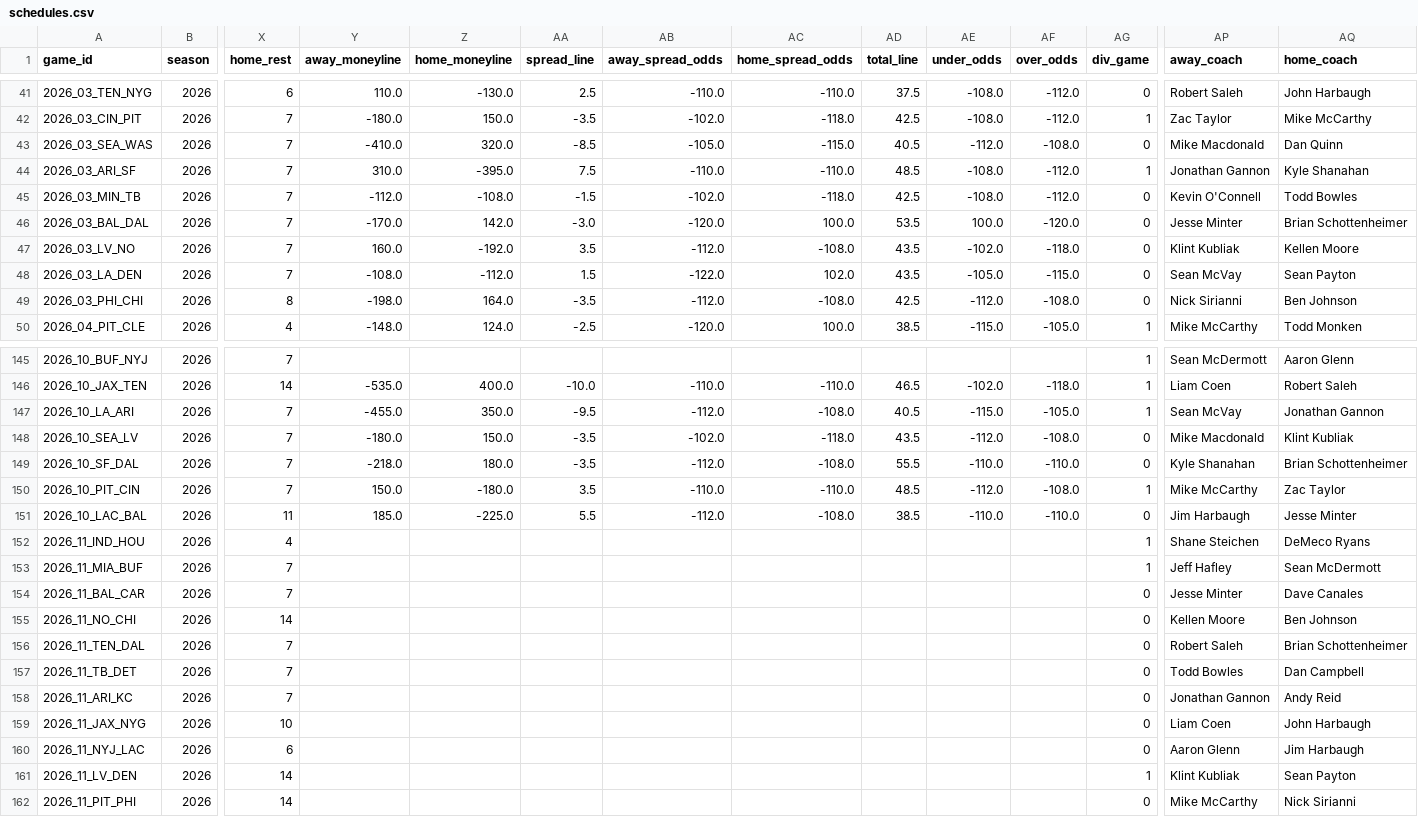
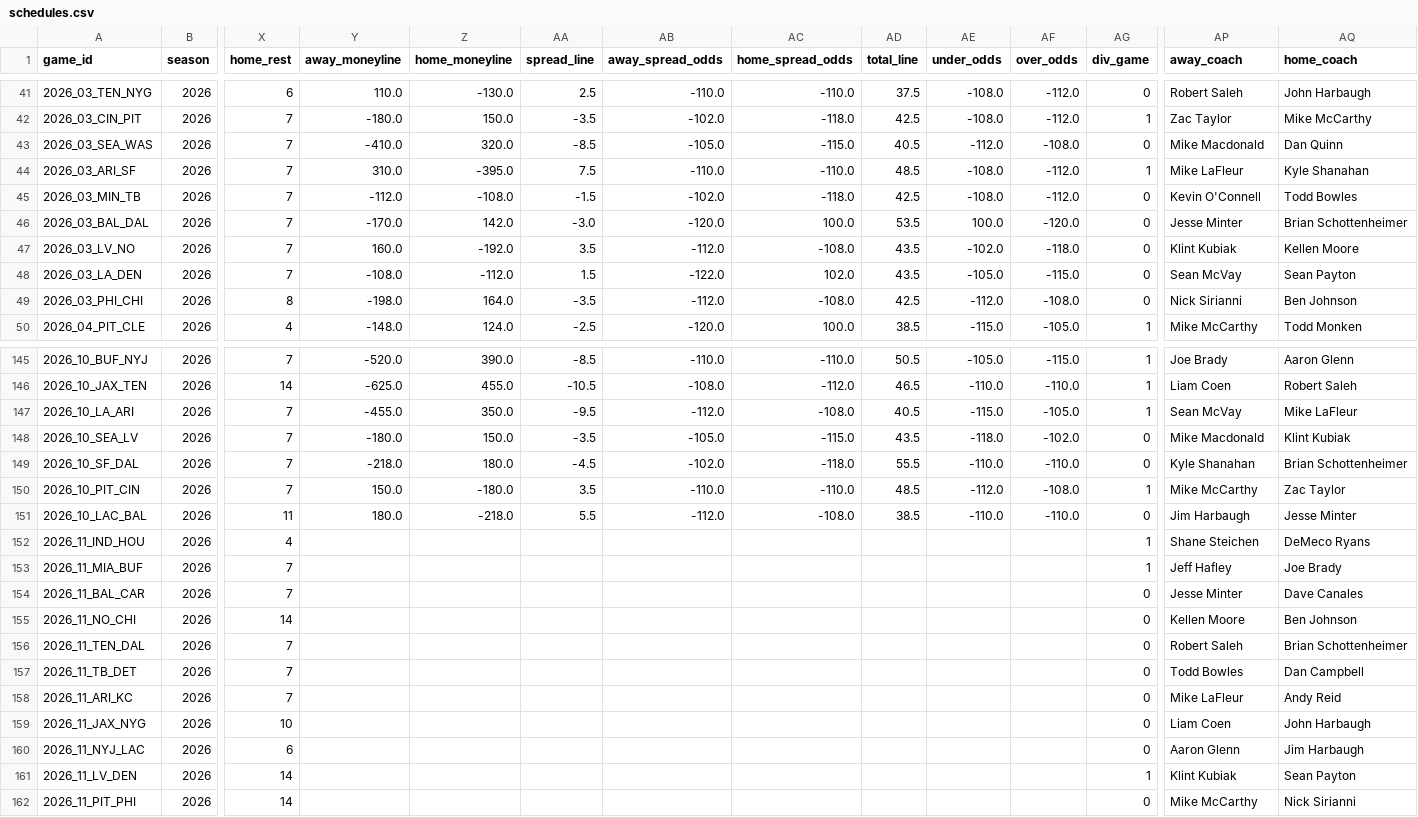
Before and after one commit to turernt/nfl-ai-predictor, a CSV file: data/schedules.csv, drawn as a sheet; only a part is shown, gaps mark what is left out; the diff covers the shown part only; the diff names each change by its address in the sheet, - before the commit and + after, or states it on an @@ line.

```diff
--- a/data/schedules.csv
+++ b/data/schedules.csv
-AP44 (away_coach): Jonathan Gannon
+AP44 (away_coach): Mike LaFleur
-AP47 (away_coach): Klint Kubliak
+AP47 (away_coach): Klint Kubiak
-Y145 (away_moneyline): (empty)
+Y145 (away_moneyline): -520.0
-Z145 (home_moneyline): (empty)
+Z145 (home_moneyline): 390.0
-AA145 (spread_line): (empty)
+AA145 (spread_line): -8.5
-AB145 (away_spread_odds): (empty)
+AB145 (away_spread_odds): -110.0
-AC145 (home_spread_odds): (empty)
+AC145 (home_spread_odds): -110.0
-AD145 (total_line): (empty)
+AD145 (total_line): 50.5
-AE145 (under_odds): (empty)
+AE145 (under_odds): -105.0
-AF145 (over_odds): (empty)
+AF145 (over_odds): -115.0
-AP145 (away_coach): Sean McDermott
+AP145 (away_coach): Joe Brady
-Y146 (away_moneyline): -535.0
+Y146 (away_moneyline): -625.0
-Z146 (home_moneyline): 400.0
+Z146 (home_moneyline): 455.0
-AA146 (spread_line): -10.0
+AA146 (spread_line): -10.5
-AB146 (away_spread_odds): -110.0
+AB146 (away_spread_odds): -108.0
-AC146 (home_spread_odds): -110.0
+AC146 (home_spread_odds): -112.0
-AE146 (under_odds): -102.0
+AE146 (under_odds): -110.0
-AF146 (over_odds): -118.0
+AF146 (over_odds): -110.0
-AQ147 (home_coach): Jonathan Gannon
+AQ147 (home_coach): Mike LaFleur
-AB148 (away_spread_odds): -102.0
+AB148 (away_spread_odds): -105.0
-AC148 (home_spread_odds): -118.0
+AC148 (home_spread_odds): -115.0
-AE148 (under_odds): -112.0
+AE148 (under_odds): -118.0
-AF148 (over_odds): -108.0
+AF148 (over_odds): -102.0
-AQ148 (home_coach): Klint Kubliak
+AQ148 (home_coach): Klint Kubiak
-AA149 (spread_line): -3.5
+AA149 (spread_line): -4.5
-AB149 (away_spread_odds): -112.0
+AB149 (away_spread_odds): -102.0
-AC149 (home_spread_odds): -108.0
+AC149 (home_spread_odds): -118.0
-Y151 (away_moneyline): 185.0
+Y151 (away_moneyline): 180.0
-Z151 (home_moneyline): -225.0
+Z151 (home_moneyline): -218.0
-AQ153 (home_coach): Sean McDermott
+AQ153 (home_coach): Joe Brady
-AP158 (away_coach): Jonathan Gannon
+AP158 (away_coach): Mike LaFleur
-AP161 (away_coach): Klint Kubliak
+AP161 (away_coach): Klint Kubiak
```
Also changed, not shown: 84 edited cells elsewhere in this file, data/team_elos.csv, 4 other files.
